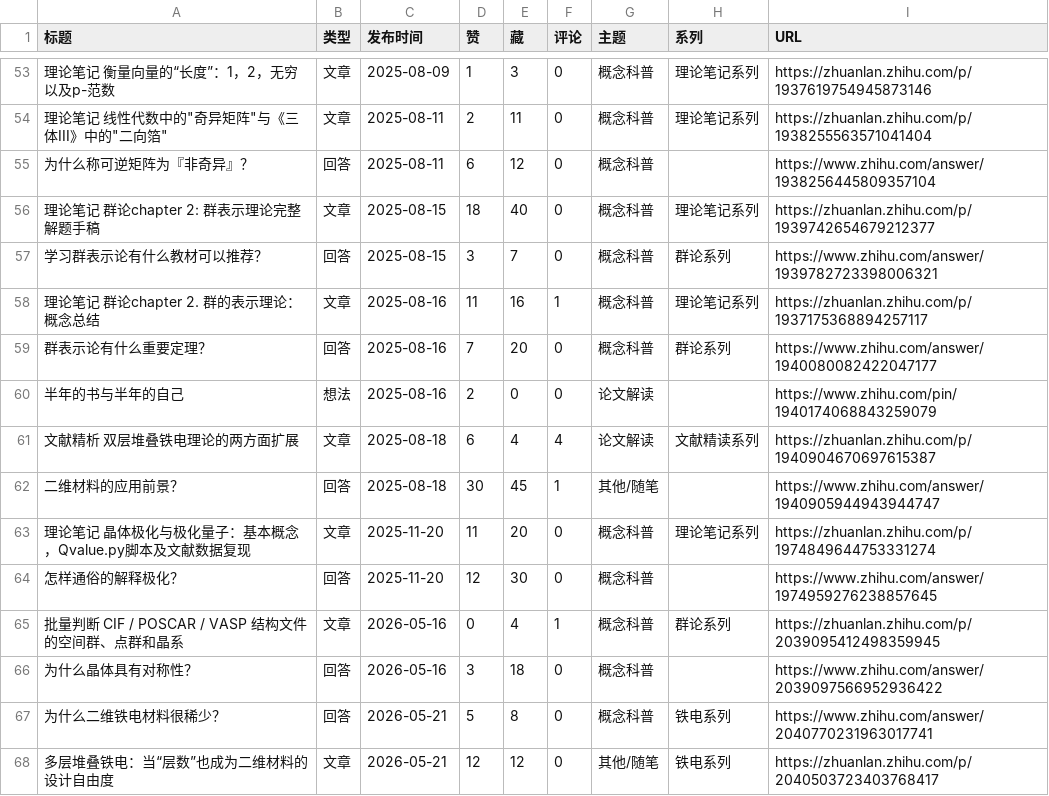
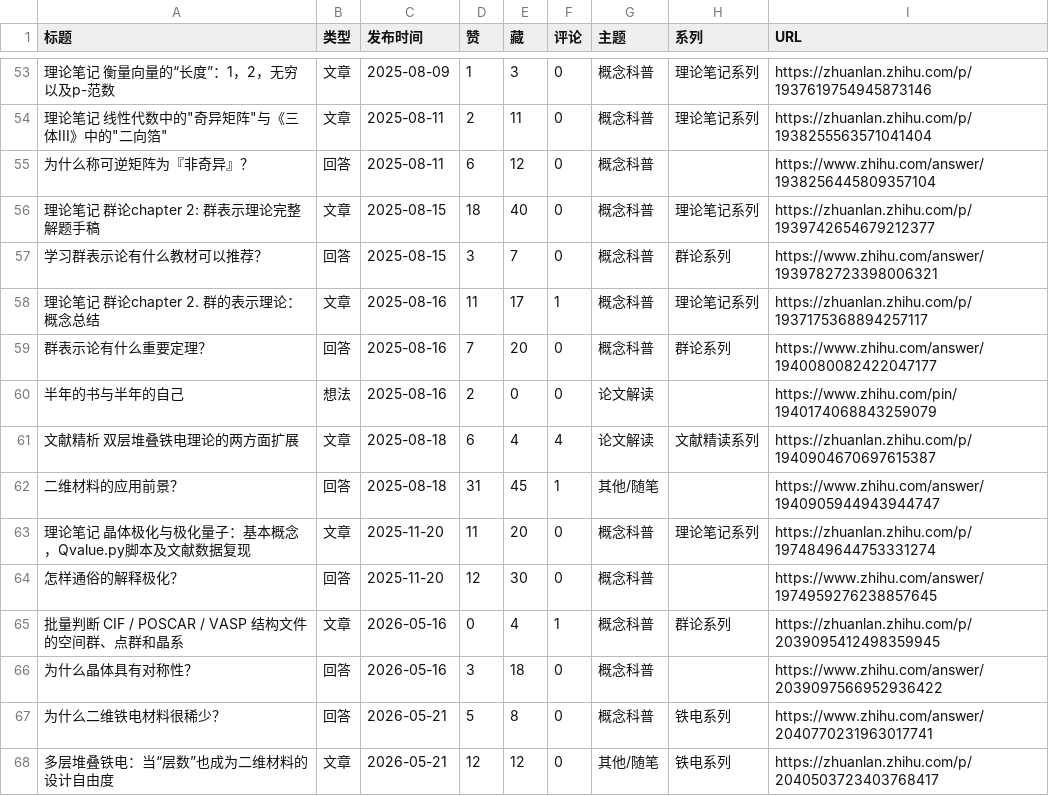
Before and after one commit to Xin-Jiaqi/Xin-Jiaqi.github.io, a CSV file: 04-content-review/output/contents.csv, drawn as a sheet; only a part is shown, gaps mark what is left out; the diff covers the shown part only; the diff names each change by its address in the sheet, - before the commit and + after, or states it on an @@ line.

```diff
--- a/04-content-review/output/contents.csv
+++ b/04-content-review/output/contents.csv
-E58 (藏): 16
+E58 (藏): 17
-D62 (赞): 30
+D62 (赞): 31
```
Also changed, not shown: 23 edited cells elsewhere in this file, 11 other files.
